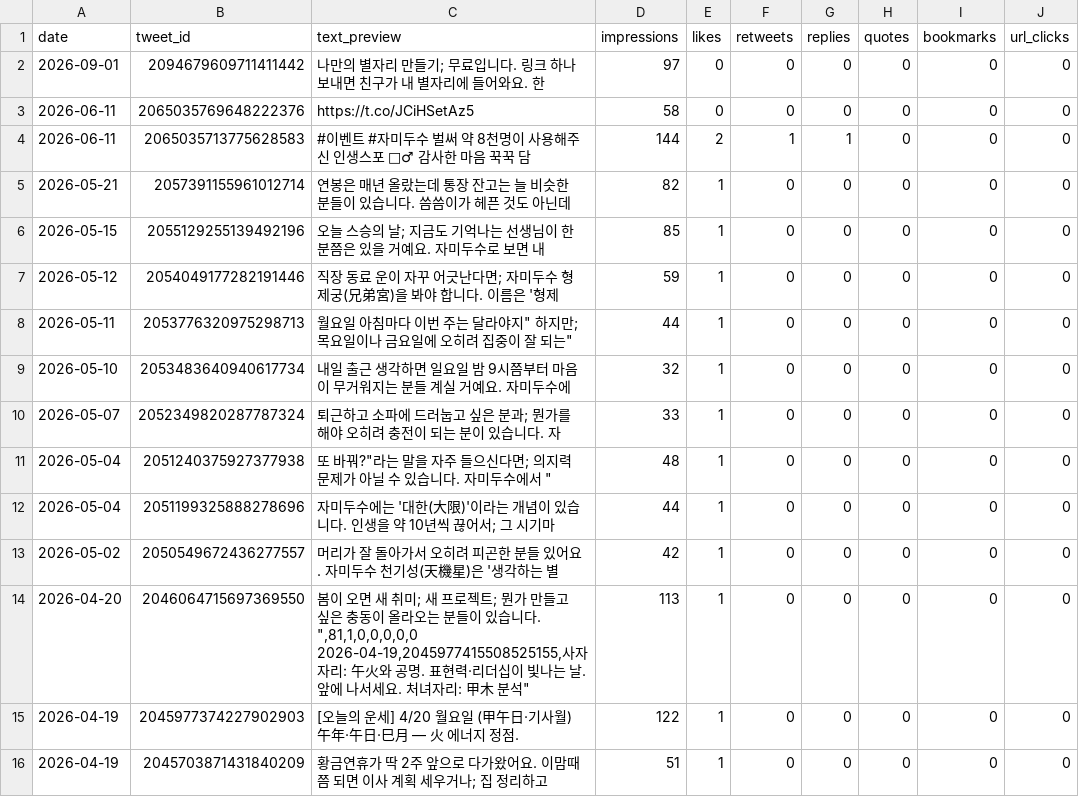
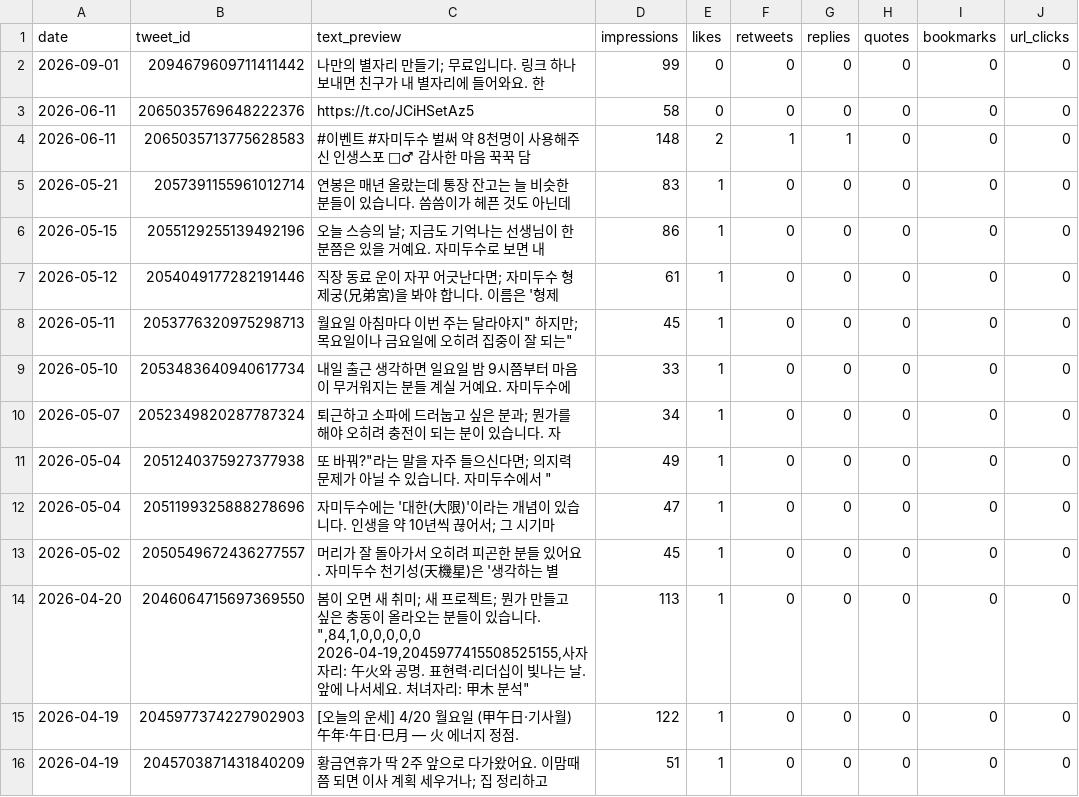
Before and after one commit to LinkDropper/life-spoiler, a CSV file: docs/metrics/daily-x-latest.csv, drawn as a sheet; only a part is shown; ↵ is a line break in a cell; the diff names each change by its address in the sheet, - before the commit and + after, or states it on an @@ line.

```diff
--- a/docs/metrics/daily-x-latest.csv
+++ b/docs/metrics/daily-x-latest.csv
-D2 (impressions): 97
+D2 (impressions): 99
-D4 (impressions): 144
+D4 (impressions): 148
-D5 (impressions): 82
+D5 (impressions): 83
-D6 (impressions): 85
+D6 (impressions): 86
-D7 (impressions): 59
+D7 (impressions): 61
-D8 (impressions): 44
+D8 (impressions): 45
-D9 (impressions): 32
+D9 (impressions): 33
-D10 (impressions): 33
+D10 (impressions): 34
-D11 (impressions): 48
+D11 (impressions): 49
-D12 (impressions): 44
+D12 (impressions): 47
-D13 (impressions): 42
+D13 (impressions): 45
-C14 (text_preview): …습니다. ",81,1,0,0,0,0,0 ↵ 2026-04-19,2045977415508525155,사자자…
+C14 (text_preview): …습니다. ",84,1,0,0,0,0,0 ↵ 2026-04-19,2045977415508525155,사자자…
```
